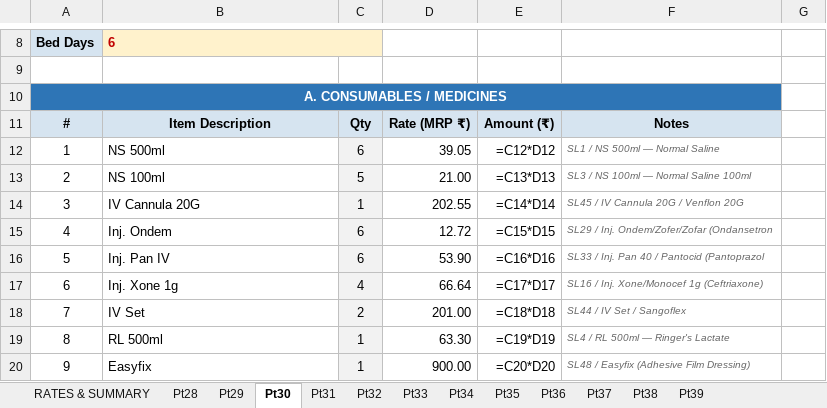
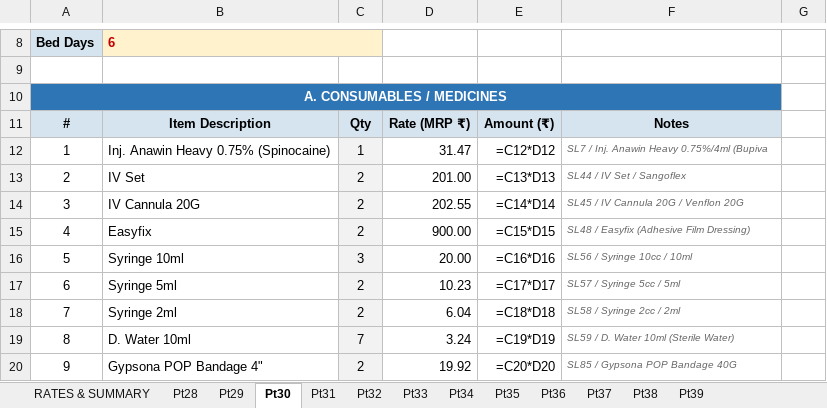
Before and after one commit to diggarishav-ai/Employee-Manager, an Excel workbook: BKAditya_June2026_Bills.xlsx, sheet Pt30, drawn as a sheet; only a part is shown, gaps mark what is left out; values as stored, in another font and other column widths than the file's, no borders; formulas without a stored value are shown as written; the diff covers the shown part only; the diff names each change by its address in the sheet, - before the commit and + after, or states it on an @@ line.

```diff
--- a/BKAditya_June2026_Bills.xlsx (sheet Pt30)
+++ b/BKAditya_June2026_Bills.xlsx (sheet Pt30)
-B12: NS 500ml
+B12: Inj. Anawin Heavy 0.75% (Spinocaine)
-C12: 6
+C12: 1
-D12: 39.05
+D12: 31.47
-F12: SL1 / NS 500ml — Normal Saline
+F12: SL7 / Inj. Anawin Heavy 0.75%/4ml (Bupiva
-B13: NS 100ml
+B13: IV Set
-C13: 5
+C13: 2
-D13: 21.00
+D13: 201.00
-F13: SL3 / NS 100ml — Normal Saline 100ml
+F13: SL44 / IV Set / Sangoflex
-C14: 1
+C14: 2
-B15: Inj. Ondem
+B15: Easyfix
-C15: 6
+C15: 2
-D15: 12.72
+D15: 900.00
-F15: SL29 / Inj. Ondem/Zofer/Zofar (Ondansetron
+F15: SL48 / Easyfix (Adhesive Film Dressing)
-B16: Inj. Pan IV
+B16: Syringe 10ml
-C16: 6
+C16: 3
-D16: 53.90
+D16: 20.00
-F16: SL33 / Inj. Pan 40 / Pantocid (Pantoprazol
+F16: SL56 / Syringe 10cc / 10ml
-B17: Inj. Xone 1g
+B17: Syringe 5ml
-C17: 4
+C17: 2
-D17: 66.64
+D17: 10.23
-F17: SL16 / Inj. Xone/Monocef 1g (Ceftriaxone)
+F17: SL57 / Syringe 5cc / 5ml
-B18: IV Set
+B18: Syringe 2ml
-D18: 201.00
+D18: 6.04
-F18: SL44 / IV Set / Sangoflex
+F18: SL58 / Syringe 2cc / 2ml
-B19: RL 500ml
+B19: D. Water 10ml
-C19: 1
+C19: 7
-D19: 63.30
+D19: 3.24
-F19: SL4 / RL 500ml — Ringer's Lactate
+F19: SL59 / D. Water 10ml (Sterile Water)
-B20: Easyfix
+B20: Gypsona POP Bandage 4"
-C20: 1
+C20: 2
-D20: 900.00
+D20: 19.92
-F20: SL48 / Easyfix (Adhesive Film Dressing)
+F20: SL85 / Gypsona POP Bandage 40G
```
Also changed, not shown: other rows of this sheet.
